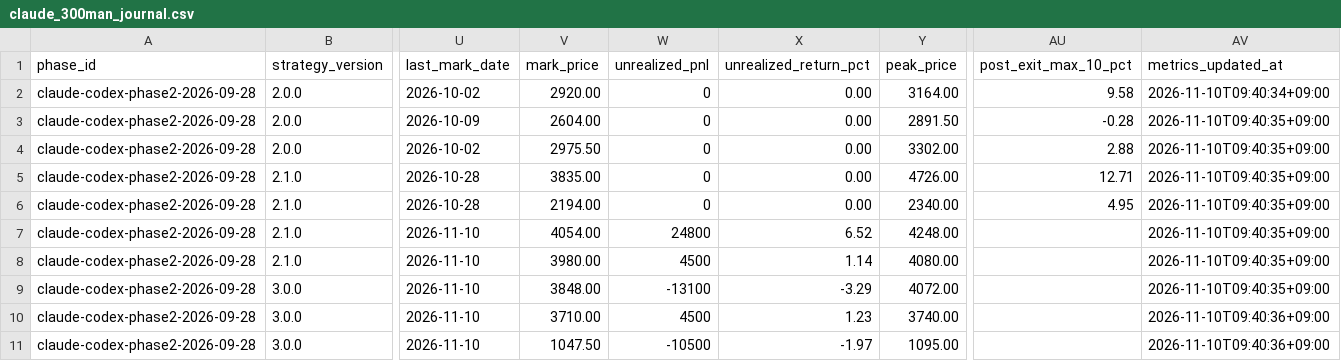
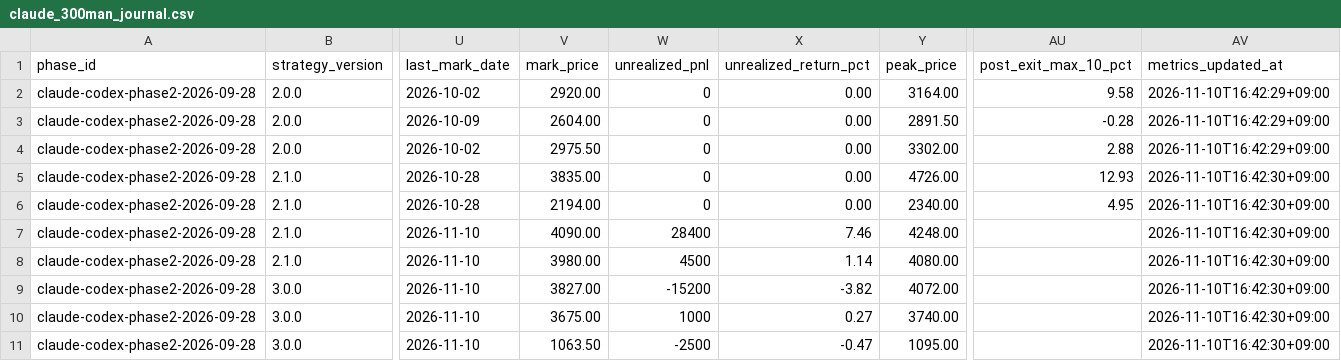
Before and after one commit to MANDAI0571/stock-news-monitor, a CSV file: data/claude_300man_journal.csv, drawn as a sheet; only a part is shown, gaps mark what is left out; the diff names each change by its address in the sheet, - before the commit and + after, or states it on an @@ line.

```diff
--- a/data/claude_300man_journal.csv
+++ b/data/claude_300man_journal.csv
-AV2 (metrics_updated_at): 2026-11-10T09:40:34+09:00
+AV2 (metrics_updated_at): 2026-11-10T16:42:29+09:00
-AV3:AV4 (metrics_updated_at): 2026-11-10T09:40:35+09:00
+AV3:AV4 (metrics_updated_at): 2026-11-10T16:42:29+09:00
-AU5 (post_exit_max_10_pct): 12.71
+AU5 (post_exit_max_10_pct): 12.93
-AV5:AV9 (metrics_updated_at): 2026-11-10T09:40:35+09:00
+AV5:AV9 (metrics_updated_at): 2026-11-10T16:42:30+09:00
-V7 (mark_price): 4054.00
+V7 (mark_price): 4090.00
-W7 (unrealized_pnl): 24800
+W7 (unrealized_pnl): 28400
-X7 (unrealized_return_pct): 6.52
+X7 (unrealized_return_pct): 7.46
-V9 (mark_price): 3848.00
+V9 (mark_price): 3827.00
-W9 (unrealized_pnl): -13100
+W9 (unrealized_pnl): -15200
-X9 (unrealized_return_pct): -3.29
+X9 (unrealized_return_pct): -3.82
-V10 (mark_price): 3710.00
+V10 (mark_price): 3675.00
-W10 (unrealized_pnl): 4500
+W10 (unrealized_pnl): 1000
-X10 (unrealized_return_pct): 1.23
+X10 (unrealized_return_pct): 0.27
-AV10:AV11 (metrics_updated_at): 2026-11-10T09:40:36+09:00
+AV10:AV11 (metrics_updated_at): 2026-11-10T16:42:30+09:00
-V11 (mark_price): 1047.50
+V11 (mark_price): 1063.50
-W11 (unrealized_pnl): -10500
+W11 (unrealized_pnl): -2500
-X11 (unrealized_return_pct): -1.97
+X11 (unrealized_return_pct): -0.47
```
Also changed, not shown: data/claude_300man_daily_monitor.csv, data/claude_300man_entry_shadow.csv, 3 other files.
